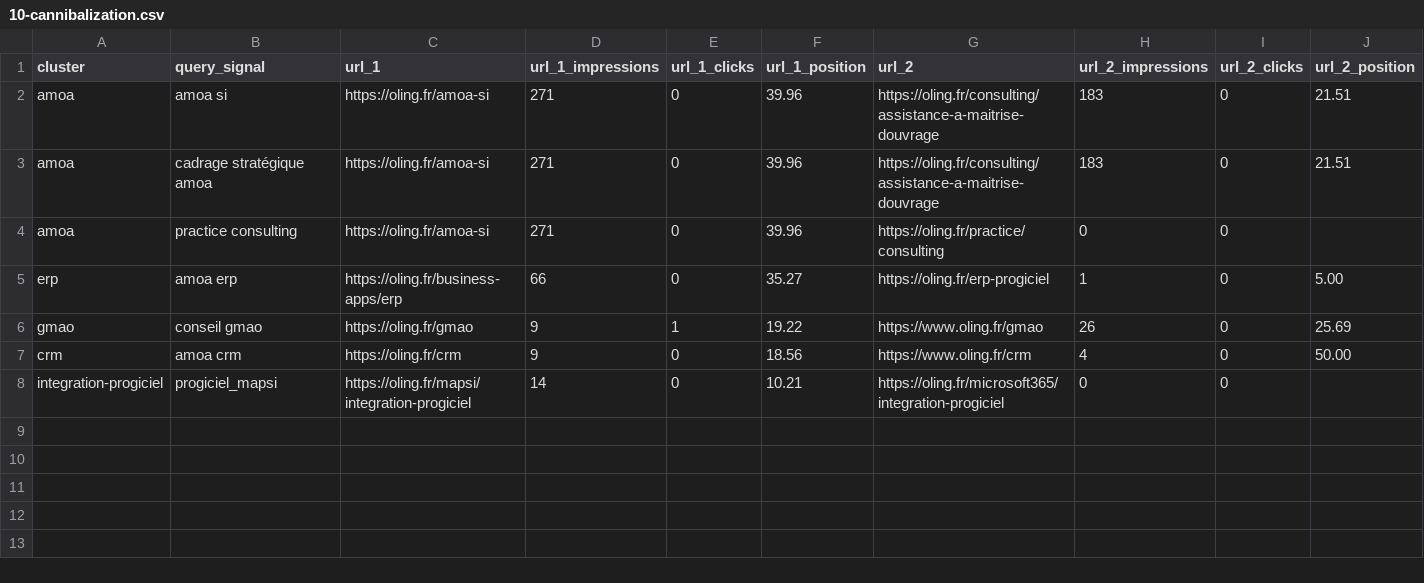
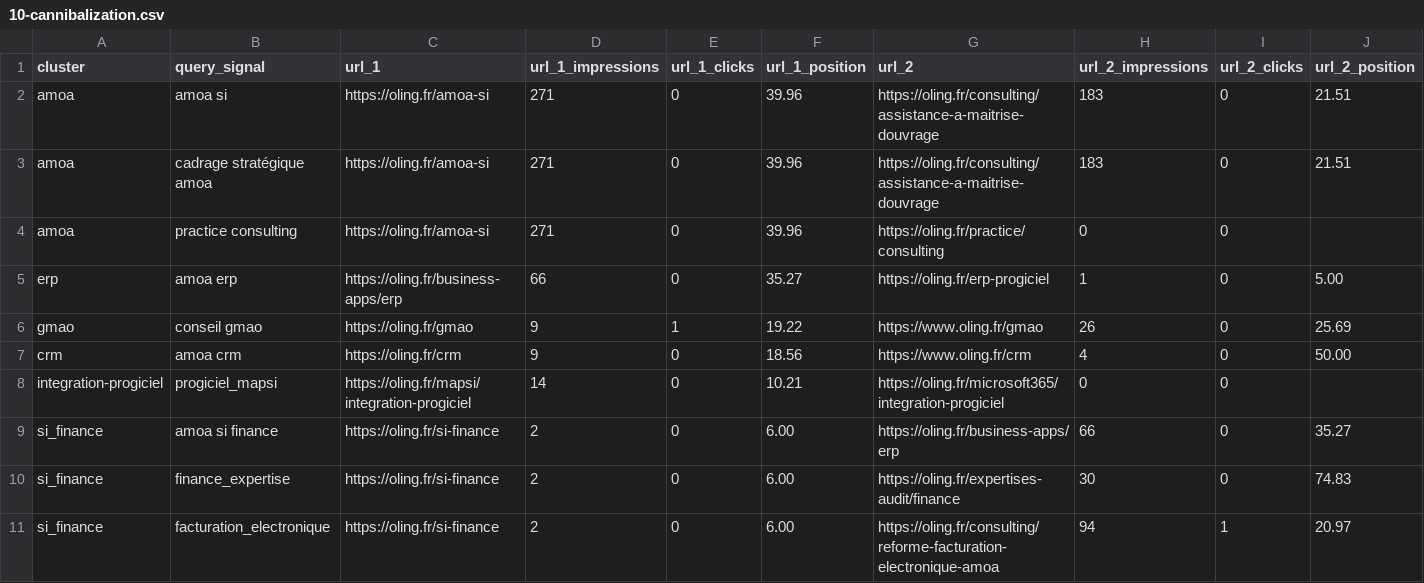
Before and after one commit to oling-mapsi/olingweb, a CSV file: docs/seo/10-cannibalization.csv, drawn as a sheet; only a part is shown; rows hold the shown columns only; the diff names each change by its address in the sheet, - before the commit and + after, or states it on an @@ line.

Commit message:
feat(seo): optimize si-finance phase 2a

```diff
--- a/docs/seo/10-cannibalization.csv
+++ b/docs/seo/10-cannibalization.csv
+row 9: si_finance | amoa si finance | https://oling.fr/si-finance | 2 | 0 | 6.00 | https://oling.fr/business-apps/erp | 66 | 0 | 35.27
+row 10: si_finance | finance_expertise | https://oling.fr/si-finance | 2 | 0 | 6.00 | https://oling.fr/expertises-audit/finance | 30 | 0 | 74.83
+row 11: si_finance | facturation_electronique | https://oling.fr/si-finance | 2 | 0 | 6.00 | https://oling.fr/consulting/reforme-facturation-electronique-amoa | 94 | 1 | 20.97
```
Also changed, not shown: docs/seo/phase2/page-optimization-scorecard.csv, 3 other files.
